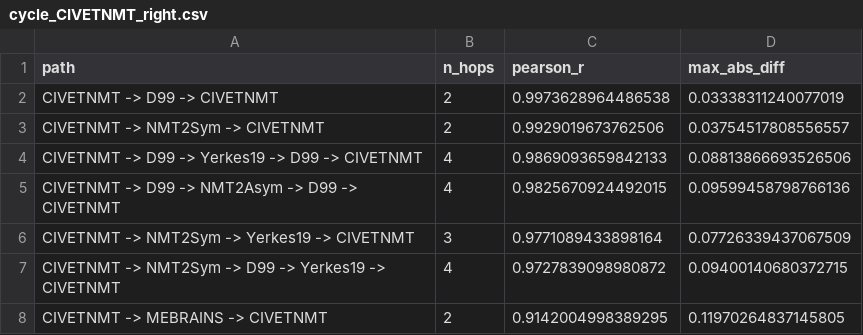
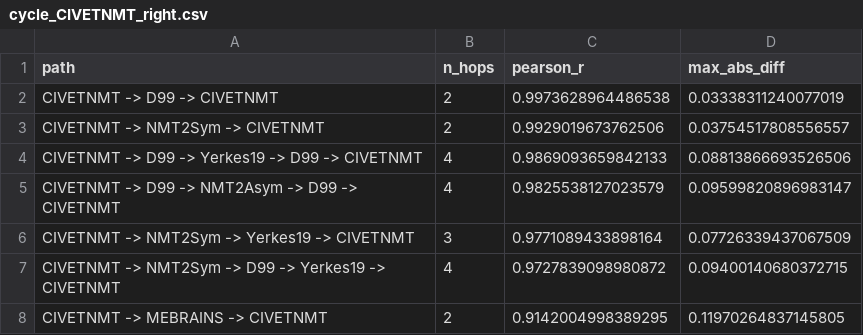
Before and after one commit to childmindresearch/neuromaps-prime, a CSV file: cycle/outputs/cycle_CIVETNMT_right.csv (was cycle_outputs/cycle_CIVETNMT_right.csv), drawn as a sheet; only a part is shown.

```diff
--- a/cycle_outputs/cycle_CIVETNMT_right.csv
+++ b/cycle/outputs/cycle_CIVETNMT_right.csv
@@ -4,3 +4,3 @@ CIVETNMT -> NMT2Sym -> CIVETNMT,2,0.9929019673762506,0.03754517808556557
 CIVETNMT -> D99 -> Yerkes19 -> D99 -> CIVETNMT,4,0.9869093659842133,0.08813866693526506
-CIVETNMT -> D99 -> NMT2Asym -> D99 -> CIVETNMT,4,0.9825670924492015,0.09599458798766136
+CIVETNMT -> D99 -> NMT2Asym -> D99 -> CIVETNMT,4,0.9825538127023579,0.09599820896983147
 CIVETNMT -> NMT2Sym -> Yerkes19 -> CIVETNMT,3,0.9771089433898164,0.07726339437067509
```
Also changed, not shown: cycle/history/cycle_20261015_191349_35f88a8a.csv, 70 other files.
